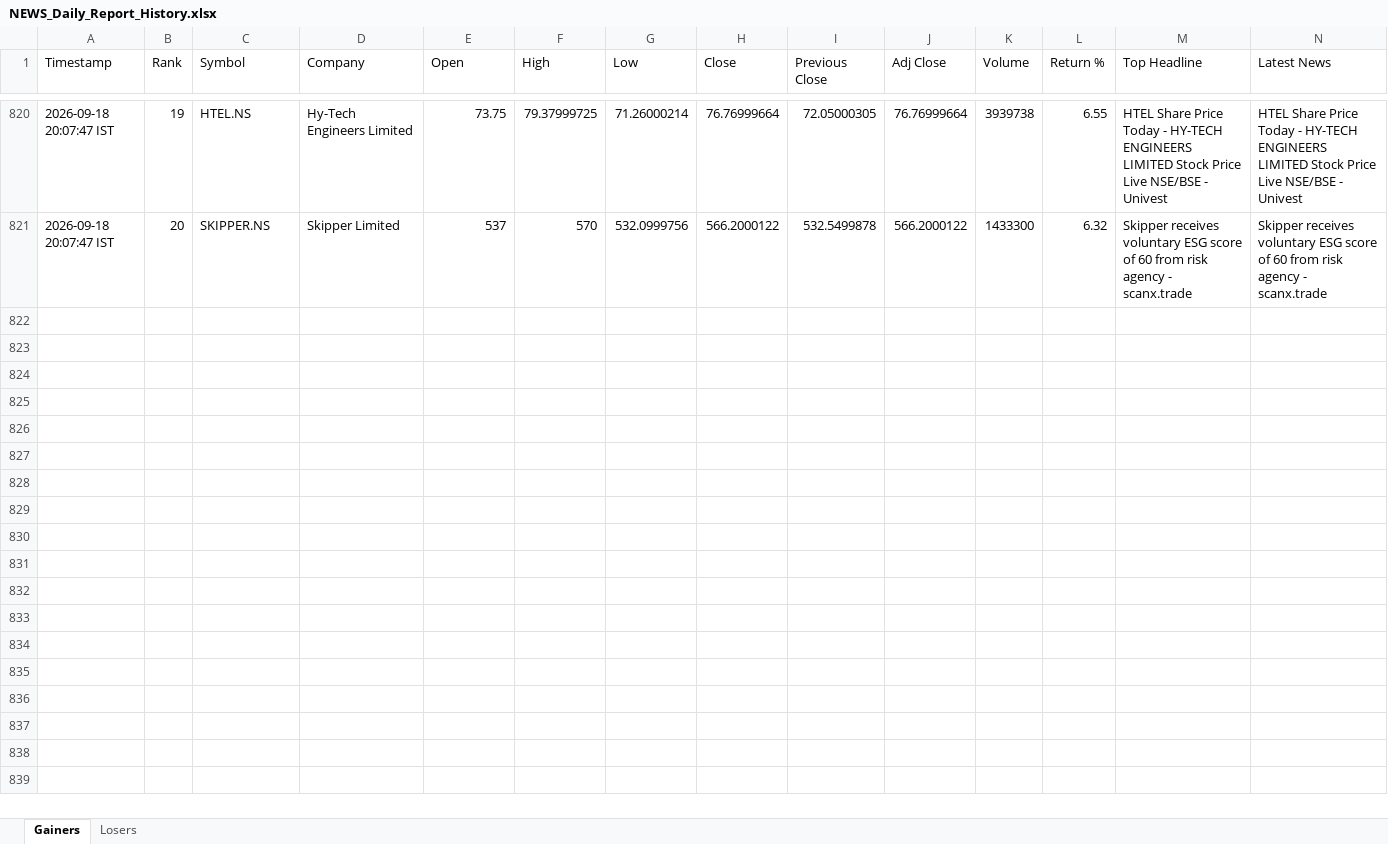
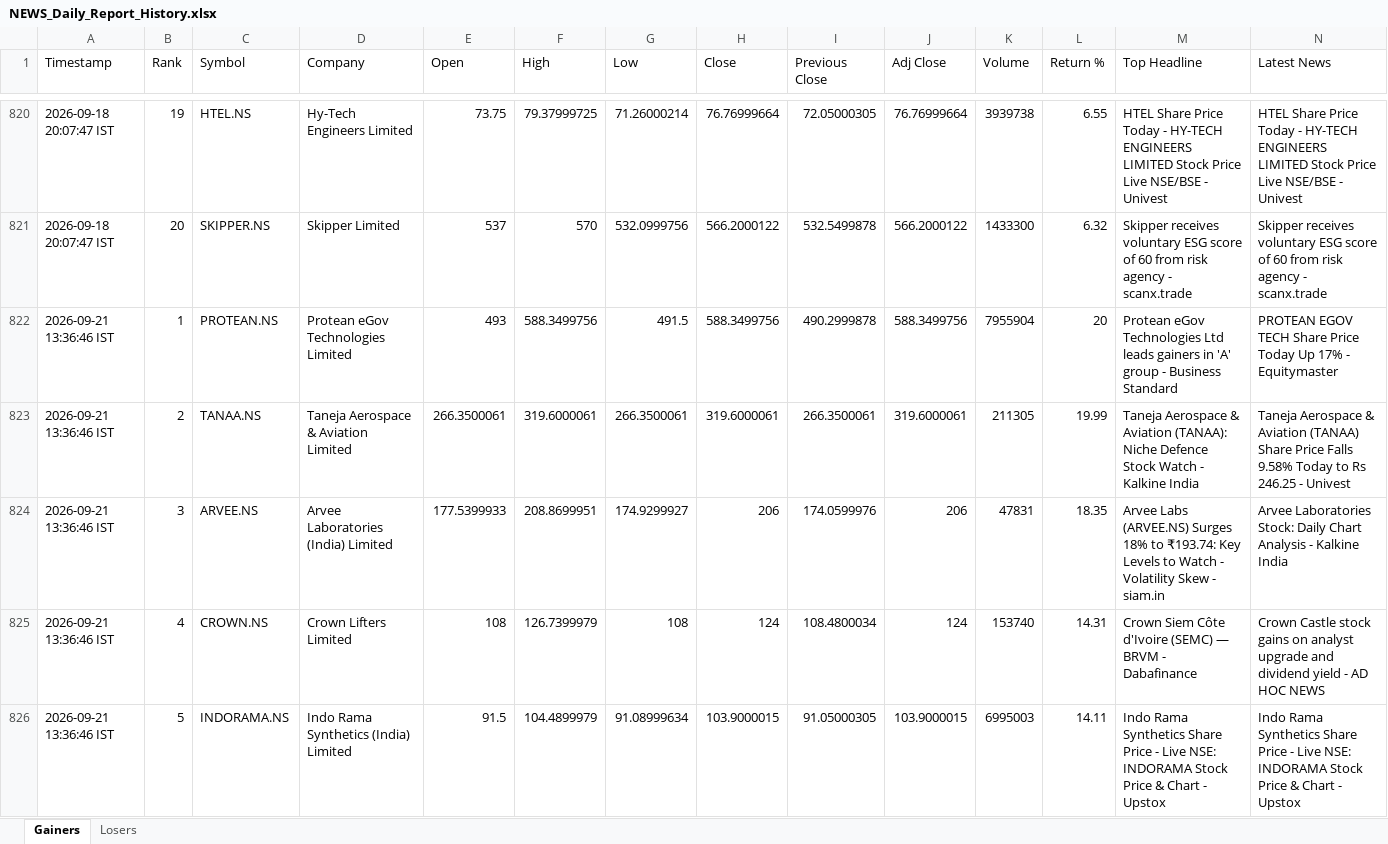
Before and after one commit to PavanSaiNekkala/News_Dividend_Fetcher, an Excel workbook: NEWS_Daily_Report/output/history/NEWS_Daily_Report_History.xlsx, sheet Gainers, drawn as a sheet; only a part is shown, gaps mark what is left out; values as stored, in another font and other column widths than the file's, no borders; rows hold the shown columns only; the diff covers the shown part only; the diff names each change by its address in the sheet, - before the commit and + after, or states it on an @@ line.

```diff
--- a/NEWS_Daily_Report/output/history/NEWS_Daily_Report_History.xlsx (sheet Gainers)
+++ b/NEWS_Daily_Report/output/history/NEWS_Daily_Report_History.xlsx (sheet Gainers)
+row 822: 2026-09-21 13:36:46 IST | 1 | PROTEAN.NS | Protean eGov Technologies Limited | 493 | 588.3499756 | 491.5 | 588.3499756 | 490.2999878 | 588.3499756 | 7955904 | 20 | Protean eGov Technologies Ltd leads gainers in 'A' group - Business Standard | PROTEAN EGOV TECH Share Price Today Up 17% - Equitymaster
+row 823: 2026-09-21 13:36:46 IST | 2 | TANAA.NS | Taneja Aerospace & Aviation Limited | 266.3500061 | 319.6000061 | 266.3500061 | 319.6000061 | 266.3500061 | 319.6000061 | 211305 | 19.99 | Taneja Aerospace & Aviation (TANAA): Niche Defence Stock Watch - Kalkine India | Taneja Aerospace & Aviation (TANAA) Share Price Falls 9.58% Today to Rs 246.25 - Univest
+row 824: 2026-09-21 13:36:46 IST | 3 | ARVEE.NS | Arvee Laboratories (India) Limited | 177.5399933 | 208.8699951 | 174.9299927 | 206 | 174.0599976 | 206 | 47831 | 18.35 | Arvee Labs (ARVEE.NS) Surges 18% to ₹193.74: Key Levels to Watch - Volatility Skew - siam.in | Arvee Laboratories Stock: Daily Chart Analysis - Kalkine India
+row 825: 2026-09-21 13:36:46 IST | 4 | CROWN.NS | Crown Lifters Limited | 108 | 126.7399979 | 108 | 124 | 108.4800034 | 124 | 153740 | 14.31 | Crown Siem Côte d'Ivoire (SEMC) — BRVM - Dabafinance | Crown Castle stock gains on analyst upgrade and dividend yield - AD HOC NEWS
+row 826: 2026-09-21 13:36:46 IST | 5 | INDORAMA.NS | Indo Rama Synthetics (India) Limited | 91.5 | 104.4899979 | 91.08999634 | 103.9000015 | 91.05000305 | 103.9000015 | 6995003 | 14.11 | Indo Rama Synthetics Share Price - Live NSE: INDORAMA Stock Price & Chart - Upstox | Indo Rama Synthetics Share Price - Live NSE: INDORAMA Stock Price & Chart - Upstox
```
Also changed, not shown: 15 added rows elsewhere in this sheet, sheet Losers, NEWS_Daily_Report/output/latest/NEWS_Daily_Report.xlsx.
